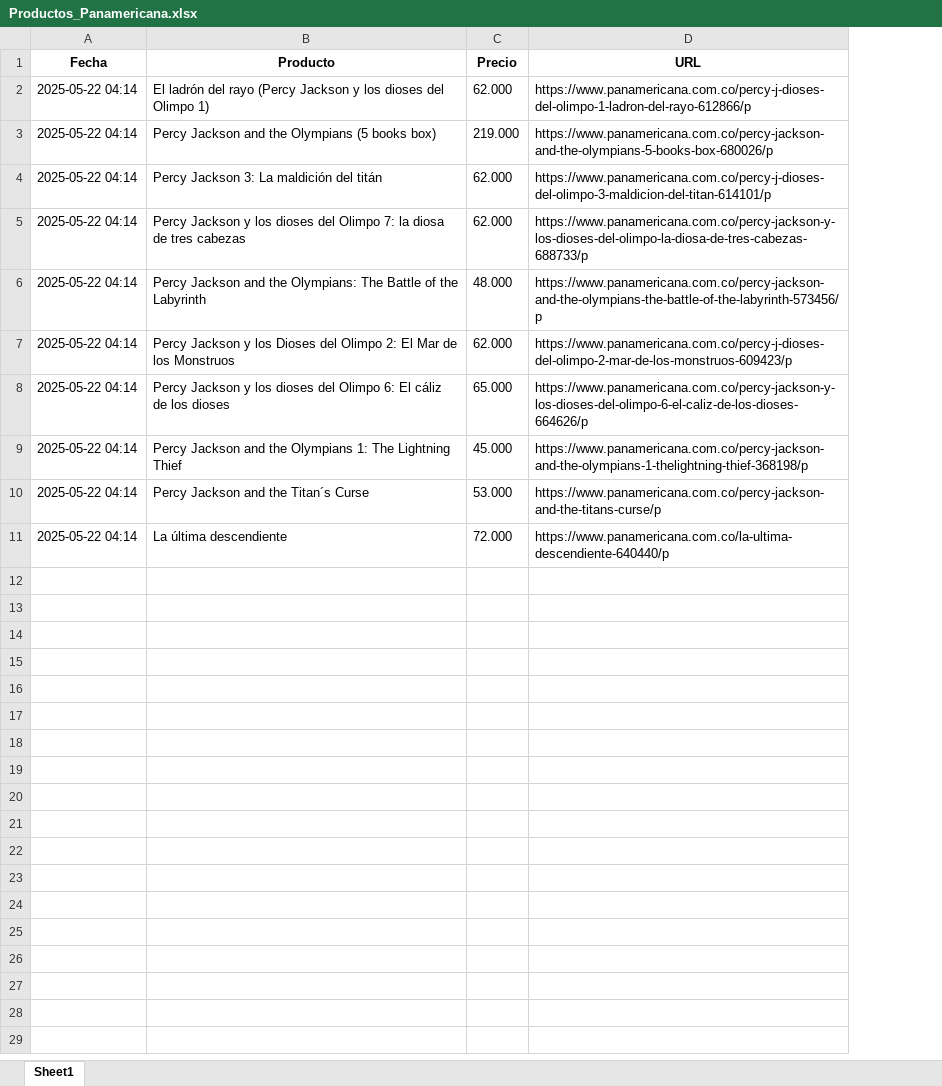
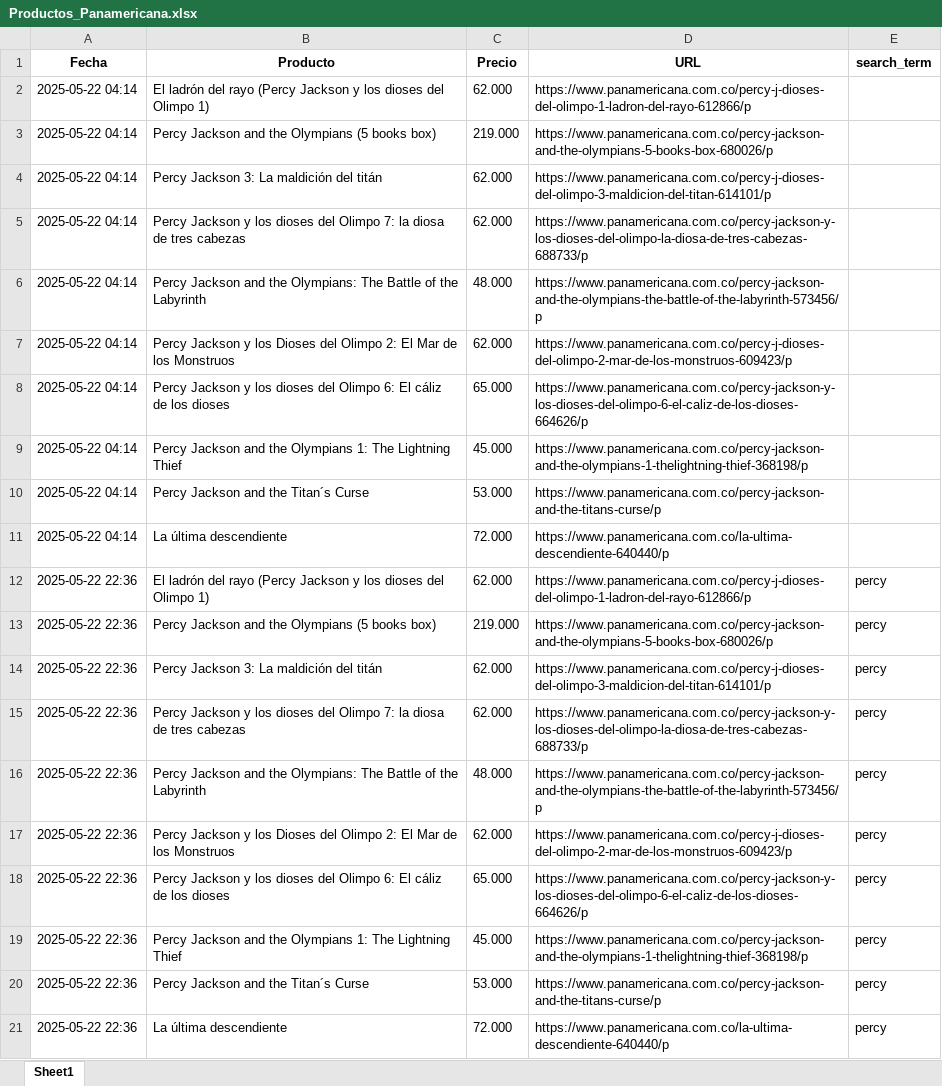
Before and after one commit to Saimon7741/scraper-panamericana, an Excel workbook: src/edu_pad/static/xlsx/Productos_Panamericana.xlsx, sheet Sheet1, drawn as a sheet; values as stored, in another font and other column widths than the file's, no borders; the diff names each change by its address in the sheet, - before the commit and + after, or states it on an @@ line.

Commit message:
Resultados búsqueda percy

```diff
--- a/src/edu_pad/static/xlsx/Productos_Panamericana.xlsx (sheet Sheet1)
+++ b/src/edu_pad/static/xlsx/Productos_Panamericana.xlsx (sheet Sheet1)
+column E (search_term), empty
+row 12: 2025-05-22 22:36 | El ladrón del rayo (Percy Jackson y los dioses del Olimpo 1) | 62.000 | https://www.panamericana.com.co/percy-j-dioses-del-olimpo-1-ladron-del-rayo-612866/p | percy
+row 13: 2025-05-22 22:36 | Percy Jackson and the Olympians (5 books box) | 219.000 | https://www.panamericana.com.co/percy-jackson-and-the-olympians-5-books-box-680026/p | percy
+row 14: 2025-05-22 22:36 | Percy Jackson 3: La maldición del titán | 62.000 | https://www.panamericana.com.co/percy-j-dioses-del-olimpo-3-maldicion-del-titan-614101/p | percy
+row 15: 2025-05-22 22:36 | Percy Jackson y los dioses del Olimpo 7: la diosa de tres cabezas | 62.000 | https://www.panamericana.com.co/percy-jackson-y-los-dioses-del-olimpo-la-diosa-de-tres-cabezas-688733/p | percy
+row 16: 2025-05-22 22:36 | Percy Jackson and the Olympians: The Battle of the Labyrinth | 48.000 | https://www.panamericana.com.co/percy-jackson-and-the-olympians-the-battle-of-the-labyrinth-573456/p | percy
+row 17: 2025-05-22 22:36 | Percy Jackson y los Dioses del Olimpo 2: El Mar de los Monstruos | 62.000 | https://www.panamericana.com.co/percy-j-dioses-del-olimpo-2-mar-de-los-monstruos-609423/p | percy
+row 18: 2025-05-22 22:36 | Percy Jackson y los dioses del Olimpo 6: El cáliz de los dioses | 65.000 | https://www.panamericana.com.co/percy-jackson-y-los-dioses-del-olimpo-6-el-caliz-de-los-dioses-664626/p | percy
+row 19: 2025-05-22 22:36 | Percy Jackson and the Olympians 1: The Lightning Thief | 45.000 | https://www.panamericana.com.co/percy-jackson-and-the-olympians-1-thelightning-thief-368198/p | percy
+row 20: 2025-05-22 22:36 | Percy Jackson and the Titan´s Curse | 53.000 | https://www.panamericana.com.co/percy-jackson-and-the-titans-curse/p | percy
+row 21: 2025-05-22 22:36 | La última descendiente | 72.000 | https://www.panamericana.com.co/la-ultima-descendiente-640440/p | percy
```
Also changed, not shown: 2 other files.
